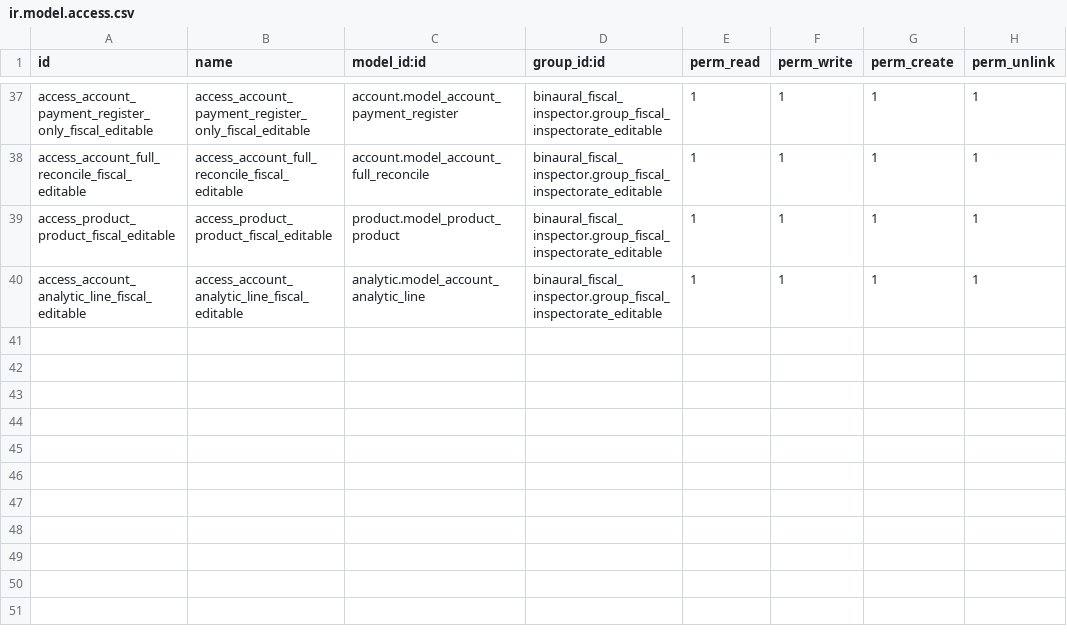
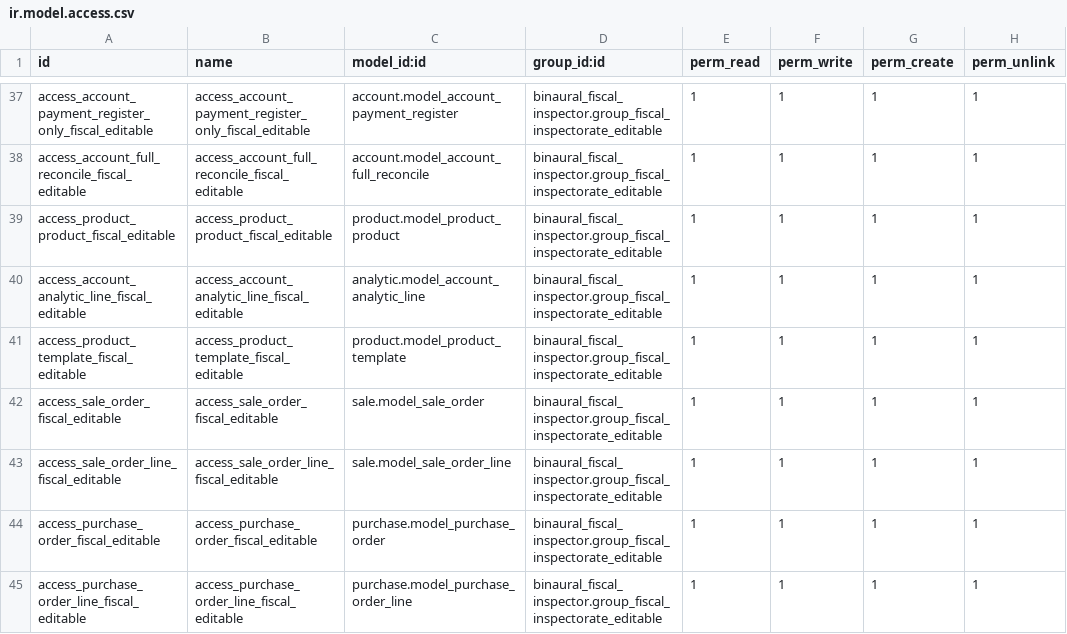
Before and after one commit to binaural-dev/odoo-venezuela, a CSV file: integra/binaural_fiscal_inspector/security/ir.model.access.csv, drawn as a sheet; only a part is shown, gaps mark what is left out; the diff names each change by its address in the sheet, - before the commit and + after, or states it on an @@ line.

Commit message:
FIX-#23148-Binaural_Fiscal_inspector
- Se Agregaron los permisos del product_template, sale_order, sale_order_line,
purchase_order, purchase_order_line al grupo fiscal editable

- se oculto a los grupos fiscales el boton de origen de la factura en account_move

```diff
--- a/integra/binaural_fiscal_inspector/security/ir.model.access.csv
+++ b/integra/binaural_fiscal_inspector/security/ir.model.access.csv
+row 41: access_product_template_fiscal_editable | access_product_template_fiscal_editable | product.model_product_template | binaural_fiscal_inspector.group_fiscal_inspectorate_editable | 1 | 1 | 1 | 1
+row 42: access_sale_order_fiscal_editable | access_sale_order_fiscal_editable | sale.model_sale_order | binaural_fiscal_inspector.group_fiscal_inspectorate_editable | 1 | 1 | 1 | 1
+row 43: access_sale_order_line_fiscal_editable | access_sale_order_line_fiscal_editable | sale.model_sale_order_line | binaural_fiscal_inspector.group_fiscal_inspectorate_editable | 1 | 1 | 1 | 1
+row 44: access_purchase_order_fiscal_editable | access_purchase_order_fiscal_editable | purchase.model_purchase_order | binaural_fiscal_inspector.group_fiscal_inspectorate_editable | 1 | 1 | 1 | 1
+row 45: access_purchase_order_line_fiscal_editable | access_purchase_order_line_fiscal_editable | purchase.model_purchase_order_line | binaural_fiscal_inspector.group_fiscal_inspectorate_editable | 1 | 1 | 1 | 1
```
Also changed, not shown: 1 other file.
